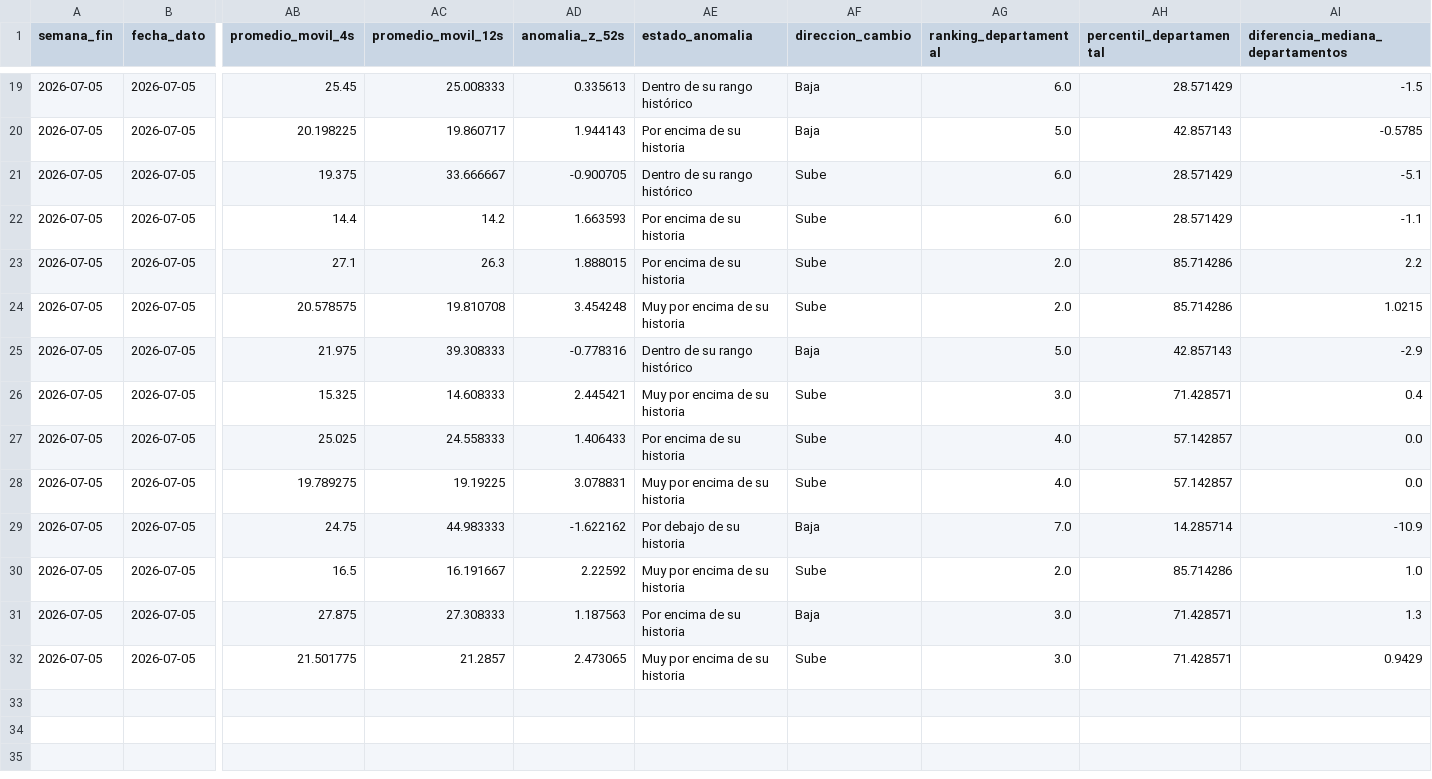
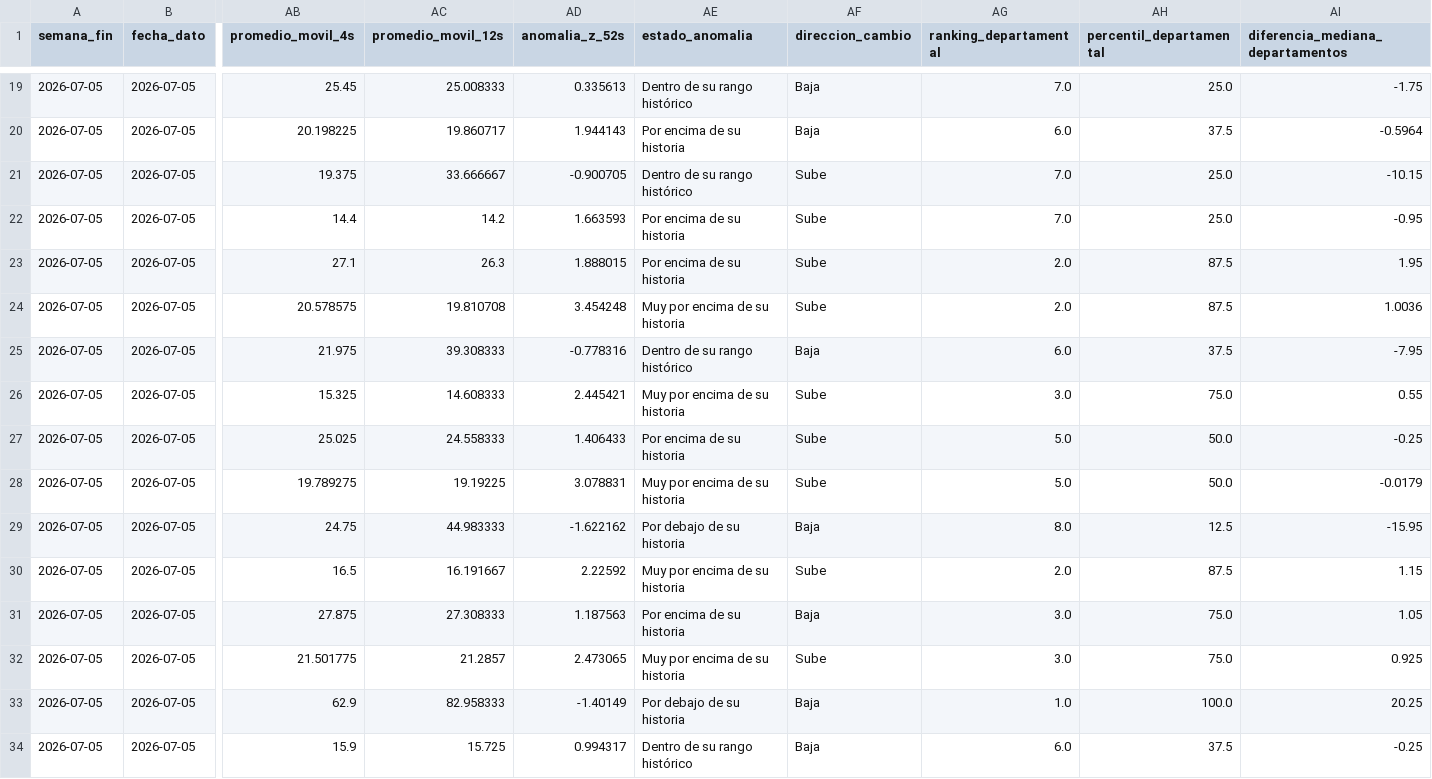
Before and after one commit to juanjjaramilloz-esp/Monitor_Agro_Python, a CSV file: datos/visualizacion/resumen_visual.csv, drawn as a sheet; only a part is shown, gaps mark what is left out; rows hold the shown columns only; the diff covers the shown part only; the diff names each change by its address in the sheet, - before the commit and + after, or states it on an @@ line.

```diff
--- a/datos/visualizacion/resumen_visual.csv
+++ b/datos/visualizacion/resumen_visual.csv
-AG19 (ranking_departamental): 6.0
+AG19 (ranking_departamental): 7.0
-AH19 (percentil_departamental): 28.571429
+AH19 (percentil_departamental): 25.0
-AI19 (diferencia_mediana_departamentos): -1.5
+AI19 (diferencia_mediana_departamentos): -1.75
-AG20 (ranking_departamental): 5.0
+AG20 (ranking_departamental): 6.0
-AH20 (percentil_departamental): 42.857143
+AH20 (percentil_departamental): 37.5
-AI20 (diferencia_mediana_departamentos): -0.5785
+AI20 (diferencia_mediana_departamentos): -0.5964
-AG21:AG22 (ranking_departamental): 6.0
+AG21:AG22 (ranking_departamental): 7.0
-AH21:AH22 (percentil_departamental): 28.571429
+AH21:AH22 (percentil_departamental): 25.0
-AI21 (diferencia_mediana_departamentos): -5.1
+AI21 (diferencia_mediana_departamentos): -10.15
-AI22 (diferencia_mediana_departamentos): -1.1
+AI22 (diferencia_mediana_departamentos): -0.95
-AH23:AH24 (percentil_departamental): 85.714286
+AH23:AH24 (percentil_departamental): 87.5
-AI23 (diferencia_mediana_departamentos): 2.2
+AI23 (diferencia_mediana_departamentos): 1.95
-AI24 (diferencia_mediana_departamentos): 1.0215
+AI24 (diferencia_mediana_departamentos): 1.0036
-AG25 (ranking_departamental): 5.0
+AG25 (ranking_departamental): 6.0
-AH25 (percentil_departamental): 42.857143
+AH25 (percentil_departamental): 37.5
-AI25 (diferencia_mediana_departamentos): -2.9
+AI25 (diferencia_mediana_departamentos): -7.95
-AH26 (percentil_departamental): 71.428571
+AH26 (percentil_departamental): 75.0
-AI26 (diferencia_mediana_departamentos): 0.4
+AI26 (diferencia_mediana_departamentos): 0.55
-AG27:AG28 (ranking_departamental): 4.0
+AG27:AG28 (ranking_departamental): 5.0
-AH27:AH28 (percentil_departamental): 57.142857
+AH27:AH28 (percentil_departamental): 50.0
-AI27 (diferencia_mediana_departamentos): 0.0
+AI27 (diferencia_mediana_departamentos): -0.25
-AI28 (diferencia_mediana_departamentos): 0.0
+AI28 (diferencia_mediana_departamentos): -0.0179
-AG29 (ranking_departamental): 7.0
+AG29 (ranking_departamental): 8.0
-AH29 (percentil_departamental): 14.285714
+AH29 (percentil_departamental): 12.5
-AI29 (diferencia_mediana_departamentos): -10.9
+AI29 (diferencia_mediana_departamentos): -15.95
-AH30 (percentil_departamental): 85.714286
+AH30 (percentil_departamental): 87.5
-AI30 (diferencia_mediana_departamentos): 1.0
+AI30 (diferencia_mediana_departamentos): 1.15
-AH31:AH32 (percentil_departamental): 71.428571
+AH31:AH32 (percentil_departamental): 75.0
-AI31 (diferencia_mediana_departamentos): 1.3
+AI31 (diferencia_mediana_departamentos): 1.05
-AI32 (diferencia_mediana_departamentos): 0.9429
+AI32 (diferencia_mediana_departamentos): 0.925
+row 33: 2026-07-05 | 2026-07-05 | 62.9 | 82.958333 | -1.40149 | Por debajo de su historia | Baja | 1.0 | 100.0 | 20.25
+row 34: 2026-07-05 | 2026-07-05 | 15.9 | 15.725 | 0.994317 | Dentro de su rango histórico | Baja | 6.0 | 37.5 | -0.25
```
Also changed, not shown: 2 added rows and 34 edited cells elsewhere in this file, datos/historico/historico_semanal.csv, datos/indicadores/resumen_ultima_semana.csv, 1 other file.
